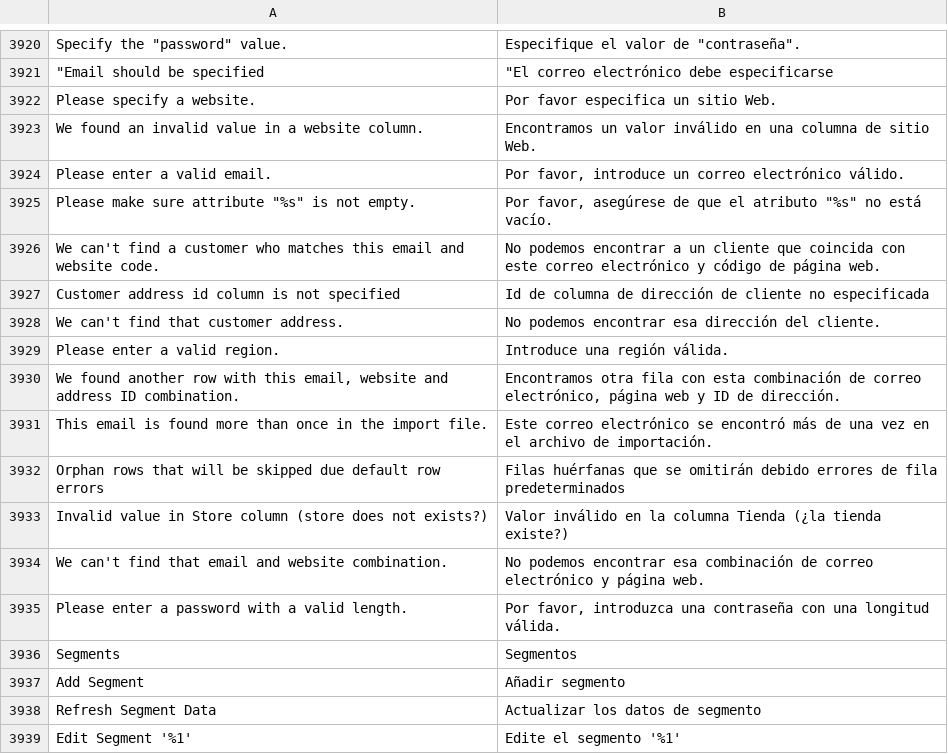
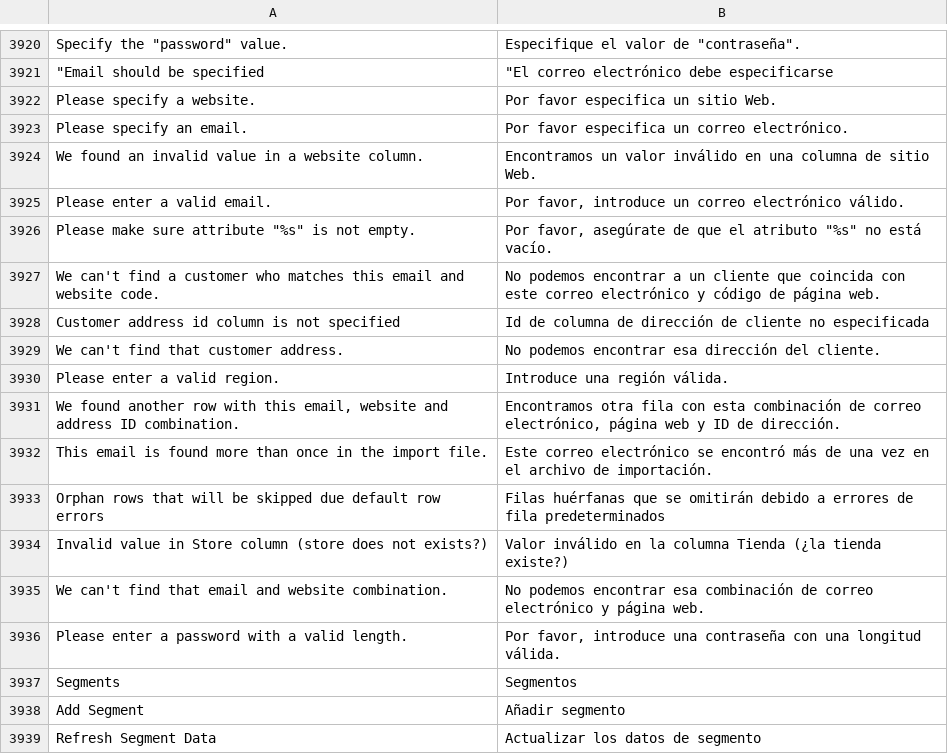
Before and after one commit to magento-l10n/language-es_ES, a CSV file: es_ES.csv, drawn as a sheet; only a part is shown, gaps mark what is left out; the shorter side is filled out with more unchanged rows; addresses are those after the commit; the diff covers the shown part only; the diff names each change by its address in the sheet, - before the commit and + after, or states it on an @@ line.

```diff
--- a/es_ES.csv
+++ b/es_ES.csv
+row 3923: Please specify an email. | Por favor especifica un correo electrónico.
-B3926: Por favor, asegúrese de que…
+B3926: Por favor, asegúrate de que…
-B3933: …omitirán debido errores de…
+B3933: …omitirán debido a errores de…
-B3936: Por favor, introduzca una contraseña…
+B3936: Por favor, introduce una contraseña…
```
Also changed, not shown: 38 added rows and 2 edited cells elsewhere in this file, 1 other file.
